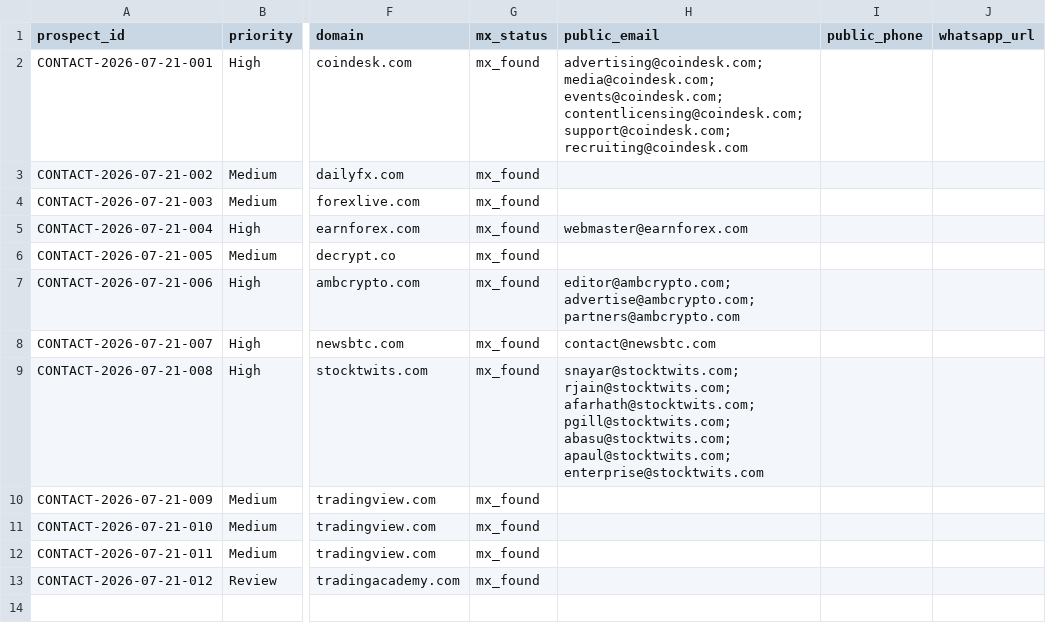
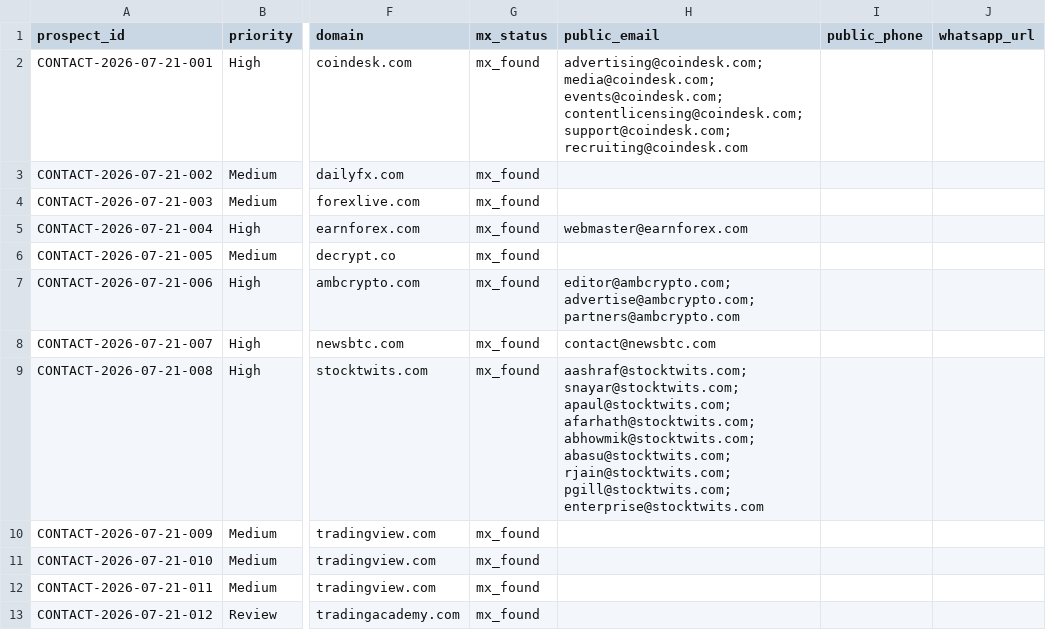
Before and after one commit to songchen539-alt/daily-active-trader-leads, a CSV file: data/contactable-prospects.csv, drawn as a sheet; only a part is shown, gaps mark what is left out; the diff names each change by its address in the sheet, - before the commit and + after, or states it on an @@ line.

```diff
--- a/data/contactable-prospects.csv
+++ b/data/contactable-prospects.csv
-H9 (public_email): snayar@stocktwits.com; rjain@stocktwits.com; afarhath@stocktwits.com; pgill@stocktwits.com; abasu@stocktwits.com; apaul@stocktwits.com; enterprise@stocktwits.com
+H9 (public_email): aashraf@stocktwits.com; snayar@stocktwits.com; apaul@stocktwits.com; afarhath@stocktwits.com; abhowmik@stocktwits.com; abasu@stocktwits.com; rjain@stocktwits.com; pgill@stocktwits.com; enterprise@stocktwits.com
```
Also changed, not shown: data/client-opportunities.csv, data/latest-active-feed.csv, 10 other files.
